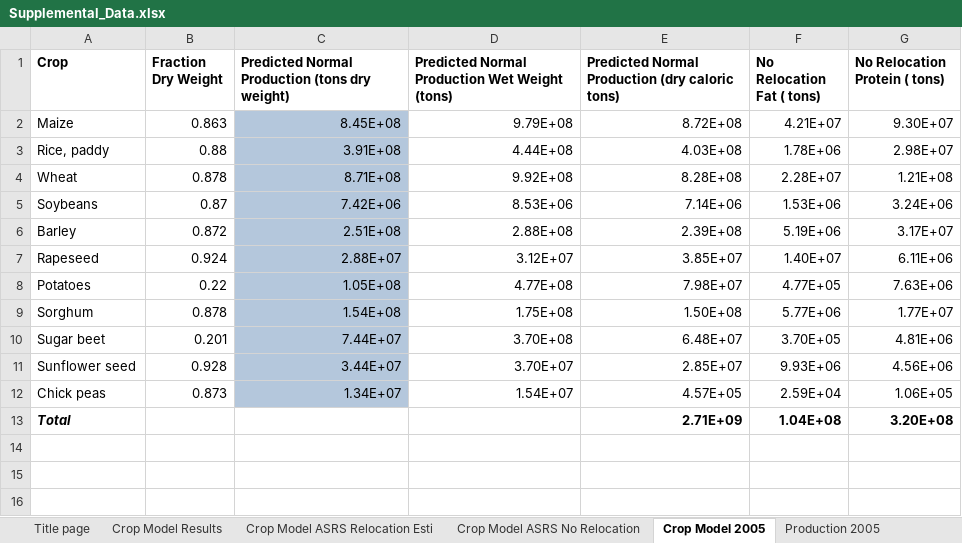
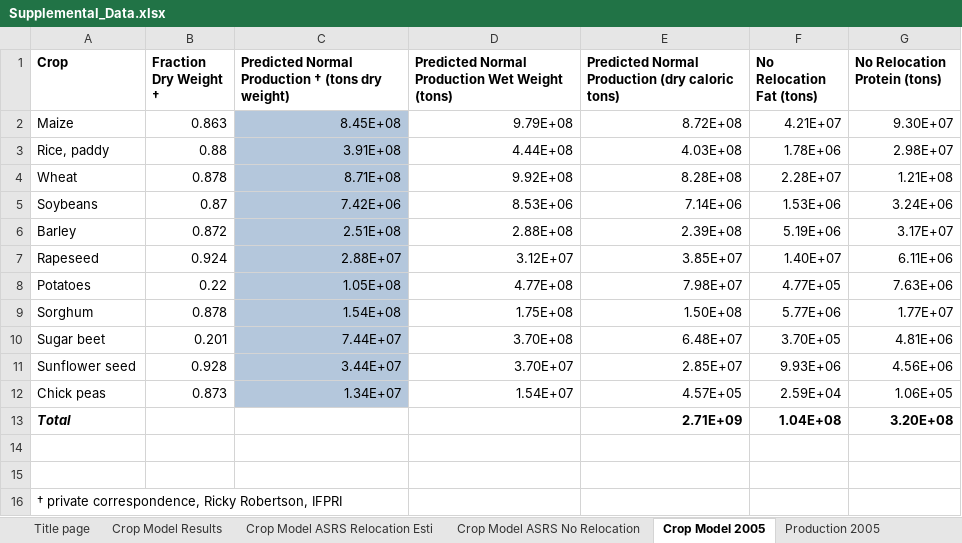
Before and after one commit to allfed/allfed-integrated-model, an Excel workbook: data/Supplemental_Data.xlsx, sheet Crop Model 2005, drawn as a sheet; values as stored, in another font and other column widths than the file's, no borders; the diff names each change by its address in the sheet, - before the commit and + after, or states it on an @@ line.

```diff
--- a/data/Supplemental_Data.xlsx (sheet Crop Model 2005)
+++ b/data/Supplemental_Data.xlsx (sheet Crop Model 2005)
-B1: Fraction Dry Weight
+B1: Fraction Dry Weight †
-C1: …Normal Production (tons dry…
+C1: …Normal Production † (tons dry…
-F1: No Relocation Fat ( tons)
+F1: No Relocation Fat (tons)
-G1: No Relocation Protein ( tons)
+G1: No Relocation Protein (tons)
+row 14: (empty)
+row 15: (empty)
+row 16: † private correspondence, Ricky Robertson, IFPRI
```
Also changed, not shown: sheet Crop Model Results, sheet Nutrition, sheet Production 2005 raw, sheet Crop Model ASRS Relocation Esti, sheet Crop Model ASRS No Relocation, sheet Production 2005, formulas that keep their value, 3 other files.
